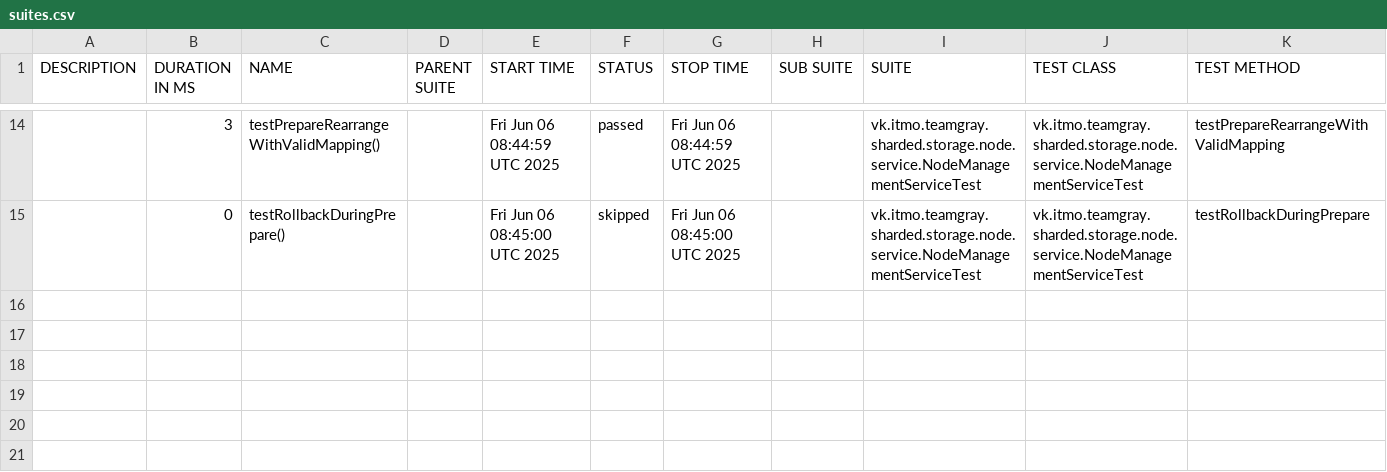
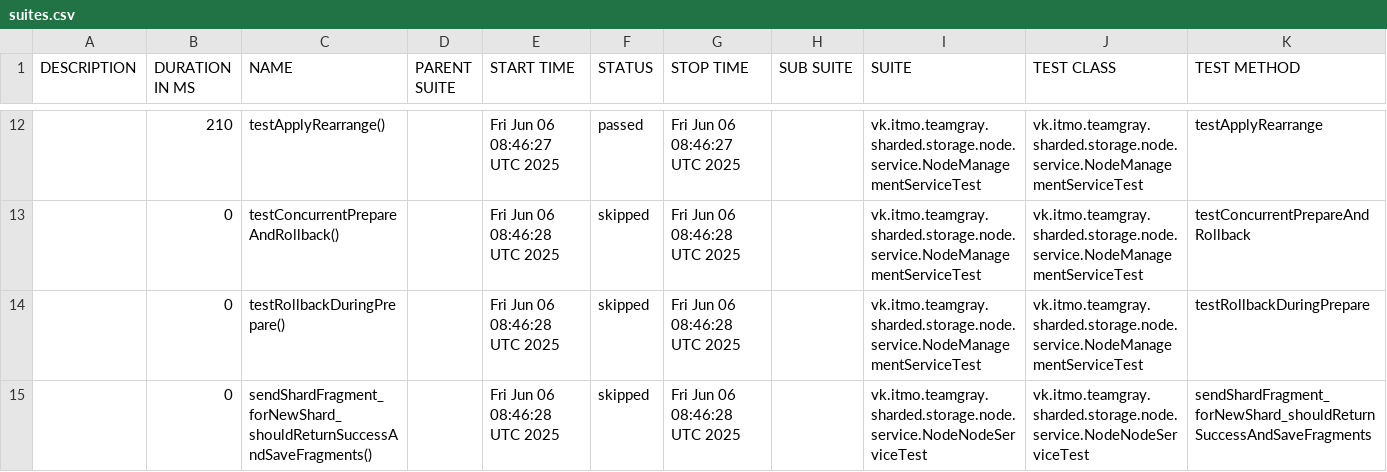
Before and after one commit to Team-Gray-ITMO/sharded-storage, a CSV file: data/suites.csv, drawn as a sheet; only a part is shown, gaps mark what is left out; the diff covers the shown part only.

```diff
--- a/data/suites.csv
+++ b/data/suites.csv
@@ -14,2 +12,4 @@
-"","3","testPrepareRearrangeWithValidMapping()","","Fri Jun 06 08:44:59 UTC 2025","passed","Fri Jun 06 08:44:59 UTC 2025","","vk.itmo.teamgray.sharded.storage.node.service.NodeManagementServiceTest","vk.itmo.teamgray.sharded.storage.node.service.NodeManagementServiceTest","testPrepareRearrangeWithValidMapping"
-"","0","testRollbackDuringPrepare()","","Fri Jun 06 08:45:00 UTC 2025","skipped","Fri Jun 06 08:45:00 UTC 2025","","vk.itmo.teamgray.sharded.storage.node.service.NodeManagementServiceTest","vk.itmo.teamgray.sharded.storage.node.service.NodeManagementServiceTest","testRollbackDuringPrepare"
+"","210","testApplyRearrange()","","Fri Jun 06 08:46:27 UTC 2025","passed","Fri Jun 06 08:46:27 UTC 2025","","vk.itmo.teamgray.sharded.storage.node.service.NodeManagementServiceTest","vk.itmo.teamgray.sharded.storage.node.service.NodeManagementServiceTest","testApplyRearrange"
+"","0","testConcurrentPrepareAndRollback()","","Fri Jun 06 08:46:28 UTC 2025","skipped","Fri Jun 06 08:46:28 UTC 2025","","vk.itmo.teamgray.sharded.storage.node.service.NodeManagementServiceTest","vk.itmo.teamgray.sharded.storage.node.service.NodeManagementServiceTest","testConcurrentPrepareAndRollback"
+"","0","testRollbackDuringPrepare()","","Fri Jun 06 08:46:28 UTC 2025","skipped","Fri Jun 06 08:46:28 UTC 2025","","vk.itmo.teamgray.sharded.storage.node.service.NodeManagementServiceTest","vk.itmo.teamgray.sharded.storage.node.service.NodeManagementServiceTest","testRollbackDuringPrepare"
+"","0","sendShardFragment_forNewShard_shouldReturnSuccessAndSaveFragments()","","Fri Jun 06 08:46:28 UTC 2025","skipped","Fri Jun 06 08:46:28 UTC 2025","","vk.itmo.teamgray.sharded.storage.node.service.NodeNodeServiceTest","vk.itmo.teamgray.sharded.storage.node.service.NodeNodeServiceTest","sendShardFragment_forNewShard_shouldReturnSuccessAndSaveFragments"
```
Also changed, not shown: 2 added rows, 4 removed rows and 29 edited cells elsewhere in this file, 42 other files.
